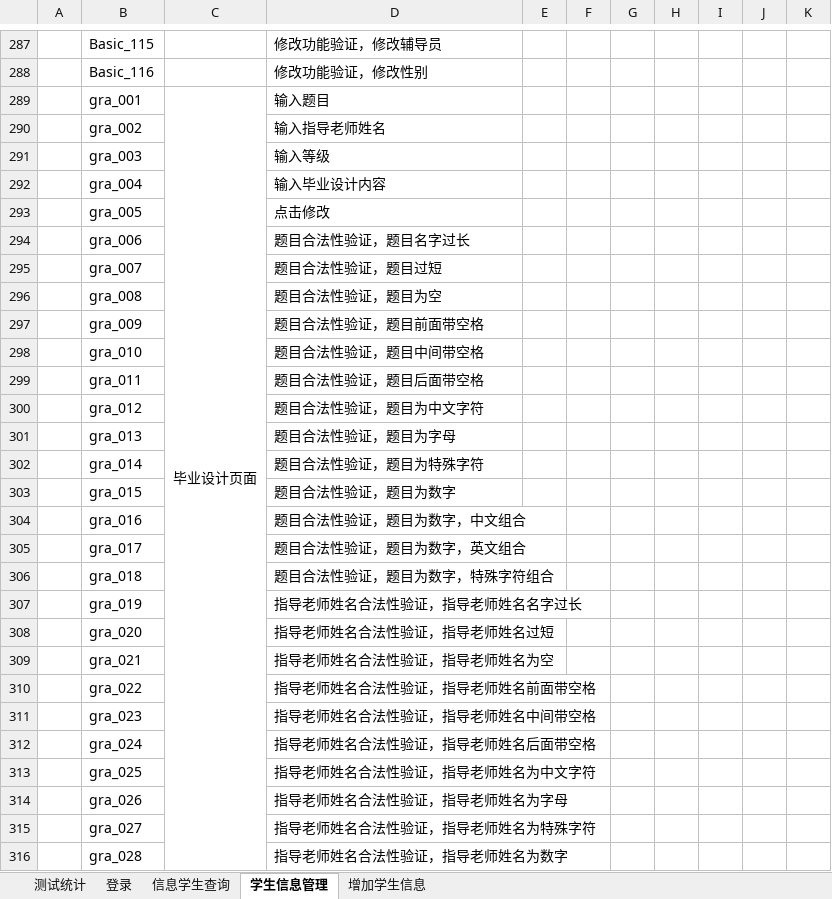
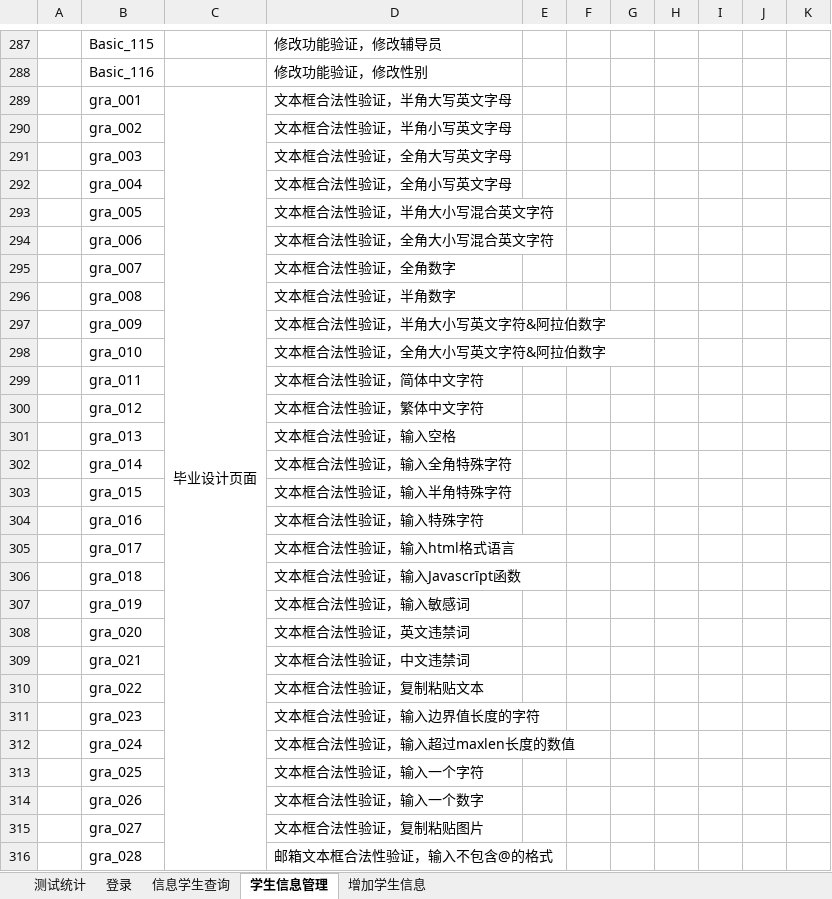
Before and after one commit to G2Bent/-, an Excel workbook: 测试用例.xlsx, sheet 学生信息管理, drawn as a sheet; only a part is shown, gaps mark what is left out; values as stored, in another font and other column widths than the file's, no borders; the diff covers the shown part only; the diff names each change by its address in the sheet, - before the commit and + after, or states it on an @@ line.

Commit message:
day2

```diff
--- a/测试用例.xlsx (sheet 学生信息管理)
+++ b/测试用例.xlsx (sheet 学生信息管理)
-D289: 输入题目
+D289: 文本框合法性验证，半角大写英文字母
-D290: 输入指导老师姓名
+D290: 文本框合法性验证，半角小写英文字母
-D291: 输入等级
+D291: 文本框合法性验证，全角大写英文字母
-D292: 输入毕业设计内容
+D292: 文本框合法性验证，全角小写英文字母
-D293: 点击修改
+D293: 文本框合法性验证，半角大小写混合英文字符
-D294: 题目合法性验证，题目名字过长
+D294: 文本框合法性验证，全角大小写混合英文字符
-D295: 题目合法性验证，题目过短
+D295: 文本框合法性验证，全角数字
-D296: 题目合法性验证，题目为空
+D296: 文本框合法性验证，半角数字
-D297: 题目合法性验证，题目前面带空格
+D297: 文本框合法性验证，半角大小写英文字符&阿拉伯数字
-D298: 题目合法性验证，题目中间带空格
+D298: 文本框合法性验证，全角大小写英文字符&阿拉伯数字
-D299: 题目合法性验证，题目后面带空格
+D299: 文本框合法性验证，简体中文字符
-D300: 题目合法性验证，题目为中文字符
+D300: 文本框合法性验证，繁体中文字符
-D301: 题目合法性验证，题目为字母
+D301: 文本框合法性验证，输入空格
-D302: 题目合法性验证，题目为特殊字符
+D302: 文本框合法性验证，输入全角特殊字符
-D303: 题目合法性验证，题目为数字
+D303: 文本框合法性验证，输入半角特殊字符
-D304: 题目合法性验证，题目为数字，中文组合
+D304: 文本框合法性验证，输入特殊字符
-D305: 题目合法性验证，题目为数字，英文组合
+D305: 文本框合法性验证，输入html格式语言
-D306: 题目合法性验证，题目为数字，特殊字符组合
+D306: 文本框合法性验证，输入Javascrīpt函数
-D307: 指导老师姓名合法性验证，指导老师姓名名字过长
+D307: 文本框合法性验证，输入敏感词
-D308: 指导老师姓名合法性验证，指导老师姓名过短
+D308: 文本框合法性验证，英文违禁词
-D309: 指导老师姓名合法性验证，指导老师姓名为空
+D309: 文本框合法性验证，中文违禁词
-D310: 指导老师姓名合法性验证，指导老师姓名前面带空格
+D310: 文本框合法性验证，复制粘贴文本
-D311: 指导老师姓名合法性验证，指导老师姓名中间带空格
+D311: 文本框合法性验证，输入边界值长度的字符
-D312: 指导老师姓名合法性验证，指导老师姓名后面带空格
+D312: 文本框合法性验证，输入超过maxlen长度的数值
-D313: 指导老师姓名合法性验证，指导老师姓名为中文字符
+D313: 文本框合法性验证，输入一个字符
-D314: 指导老师姓名合法性验证，指导老师姓名为字母
+D314: 文本框合法性验证，输入一个数字
-D315: 指导老师姓名合法性验证，指导老师姓名为特殊字符
+D315: 文本框合法性验证，复制粘贴图片
-D316: 指导老师姓名合法性验证，指导老师姓名为数字
+D316: 邮箱文本框合法性验证，输入不包含@的格式
```
Also changed, not shown: 84 added rows and 29 edited cells elsewhere in this sheet, sheet 增加学生信息.
